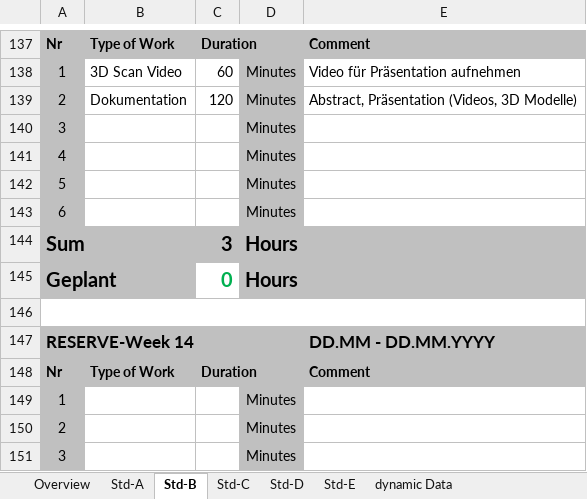
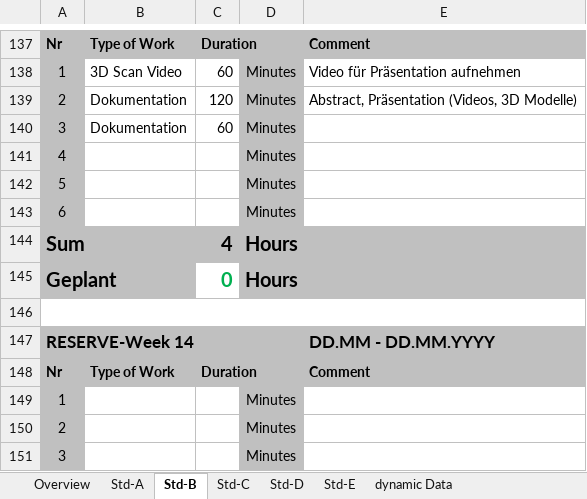
Before and after one commit to paulisch/3dscanner, an Excel workbook: Documentation/ProjectDocumentation/Time_recording.xlsx, sheet Std-B, drawn as a sheet; only a part is shown, gaps mark what is left out; values as stored, in another font and other column widths than the file's, no borders; the diff names each change by its address in the sheet, - before the commit and + after, or states it on an @@ line.

```diff
--- a/Documentation/ProjectDocumentation/Time_recording.xlsx (sheet Std-B)
+++ b/Documentation/ProjectDocumentation/Time_recording.xlsx (sheet Std-B)
-B140: (empty)
+B140: Dokumentation
-C140: (empty)
+C140: 60
-C144: 3
+C144: 4
```
Also changed, not shown: sheet Overview, 1 other file.
